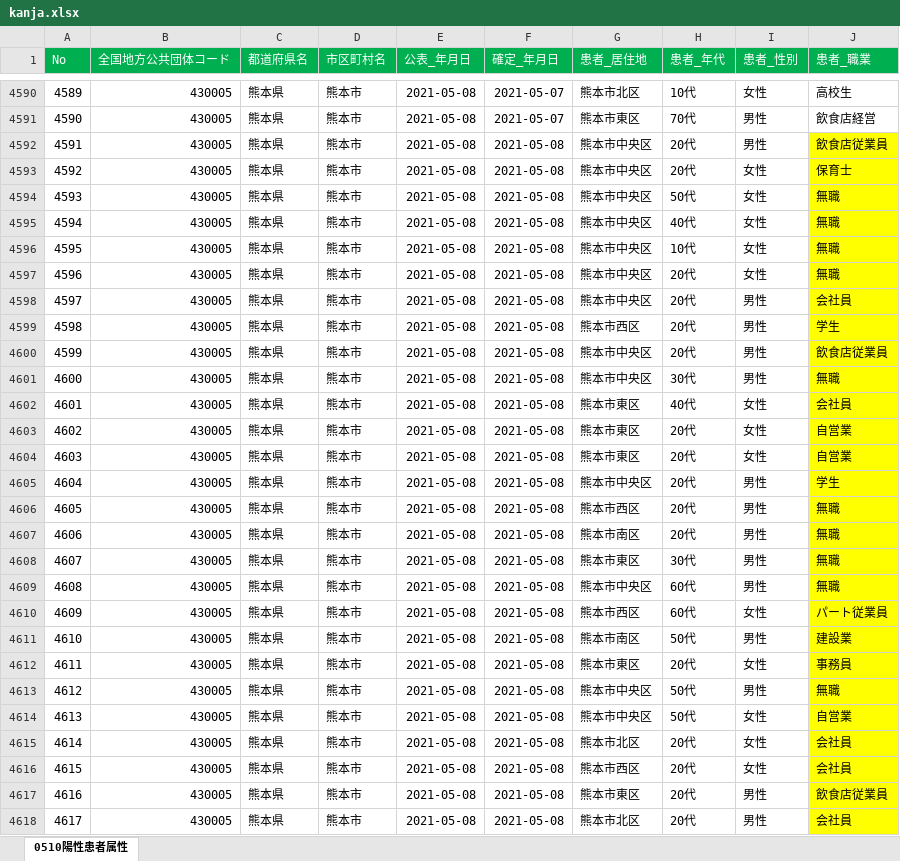
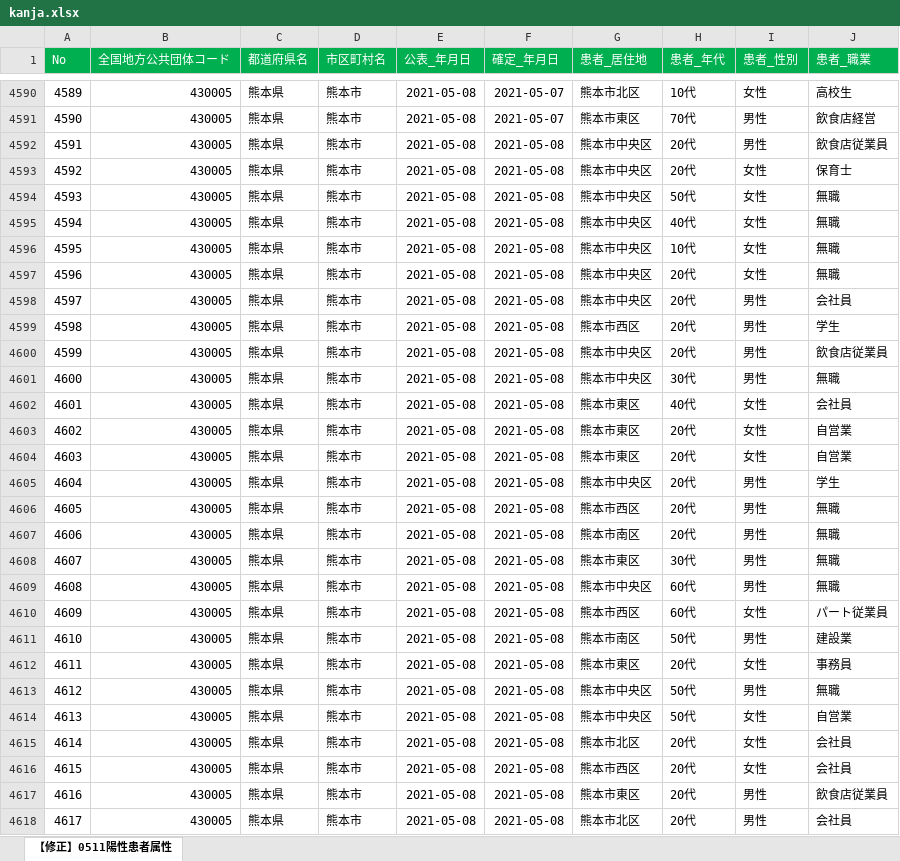
Before and after one commit to makoragi/kumamoto-covid19, an Excel workbook: kanja.xlsx, sheet 【修正】0511陽性患者属性, drawn as a sheet; only a part is shown, gaps mark what is left out; values as stored, in another font and other column widths than the file's, no borders; the diff covers the shown part only; the diff names each change by its address in the sheet, - before the commit and + after, or states it on an @@ line.

```diff
--- a/kanja.xlsx (sheet 【修正】0511陽性患者属性)
+++ b/kanja.xlsx (sheet 【修正】0511陽性患者属性)
-sheet tab: 0510陽性患者属性
+sheet tab: 【修正】0511陽性患者属性
-J4592:J4618 fill: #FFFF00
+J4592:J4618 fill: none
```
Also changed, not shown: 24 edited cells and cell formats elsewhere in this sheet, 1 other file.
